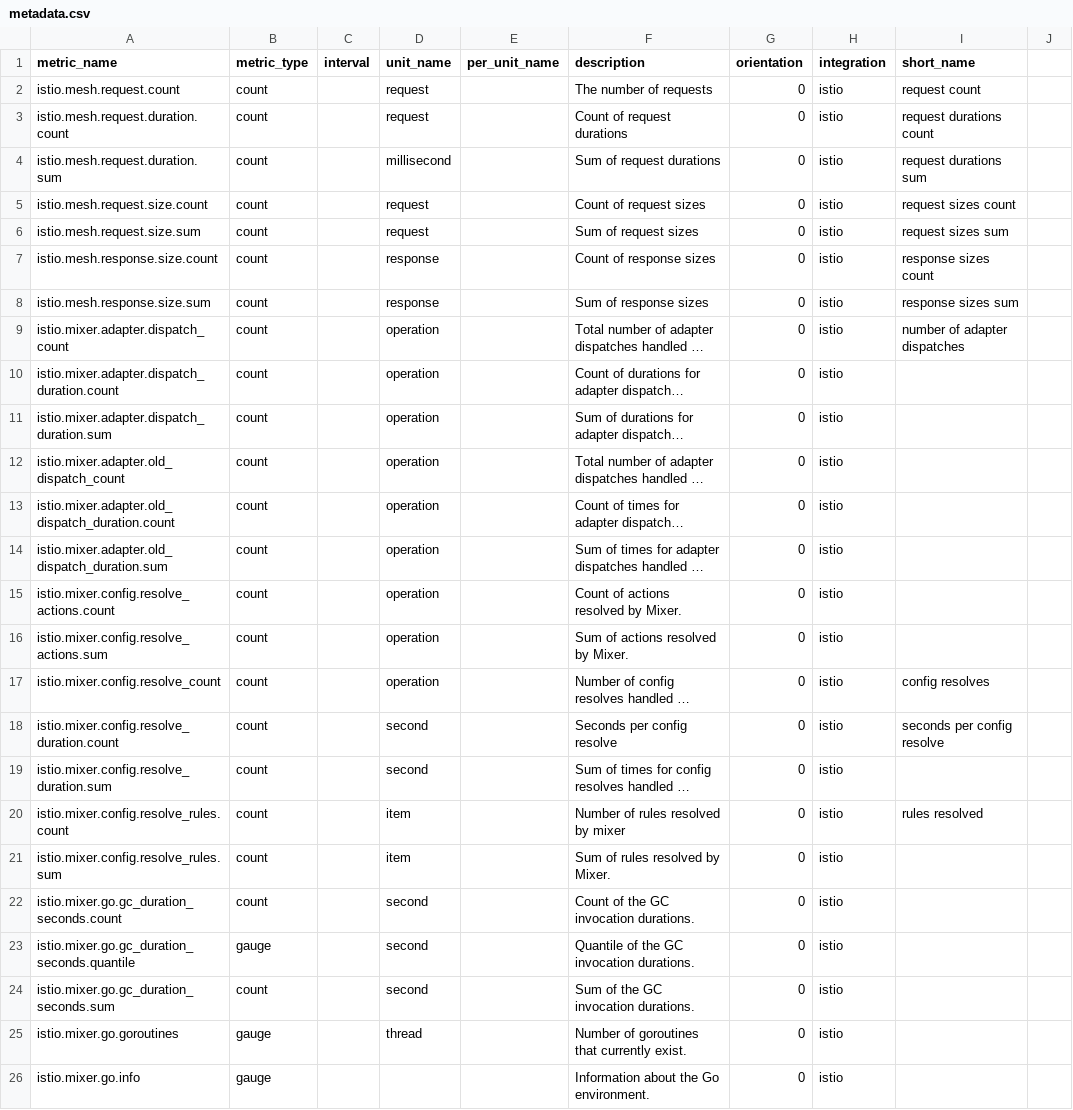
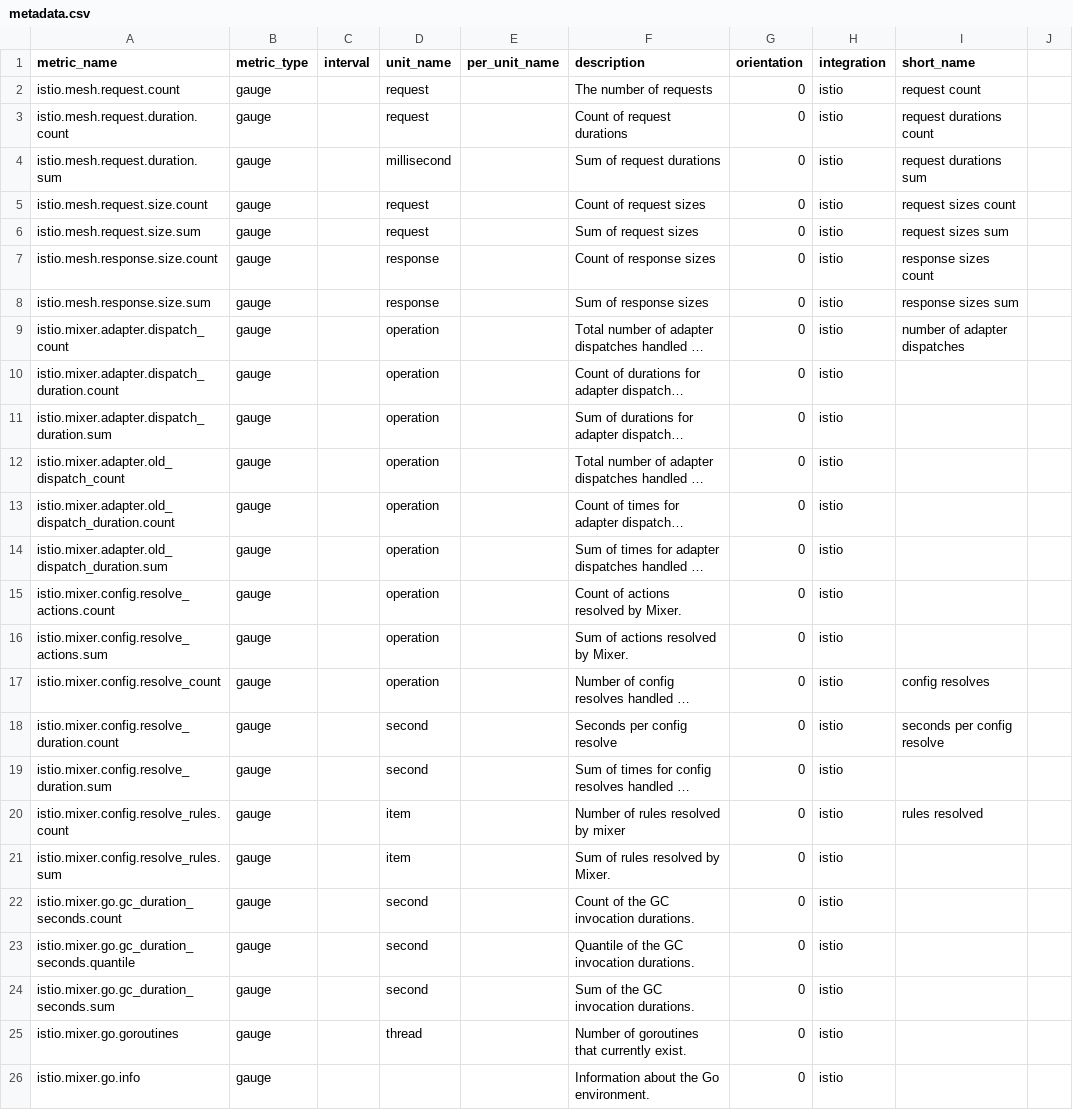
Before and after one commit to abraham-leal/integrations-core, a CSV file: istio/metadata.csv, drawn as a sheet; only a part is shown; long unchanged cells end in …; the diff covers the shown part only; the diff names each change by its address in the sheet, - before the commit and + after, or states it on an @@ line.

Commit message:
Undo metadata changes

```diff
--- a/istio/metadata.csv
+++ b/istio/metadata.csv
-B2:B22 (metric_type): count
+B2:B22 (metric_type): gauge
-B24 (metric_type): count
+B24 (metric_type): gauge
```
Also changed, not shown: 20 edited cells elsewhere in this file.
